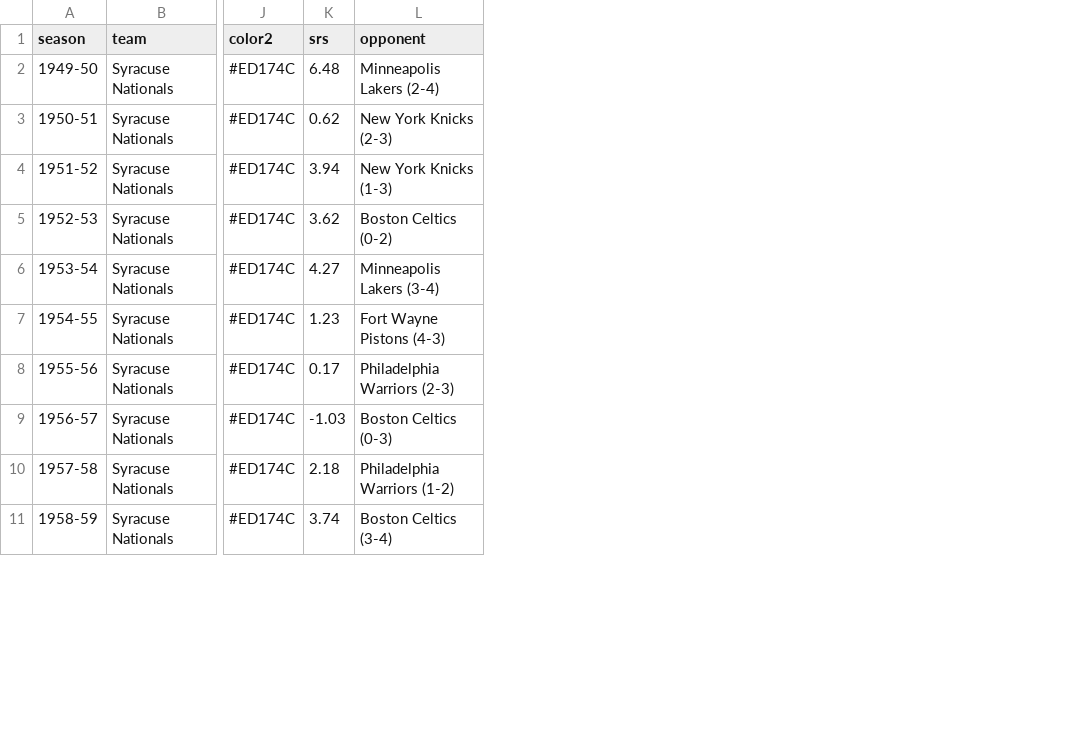
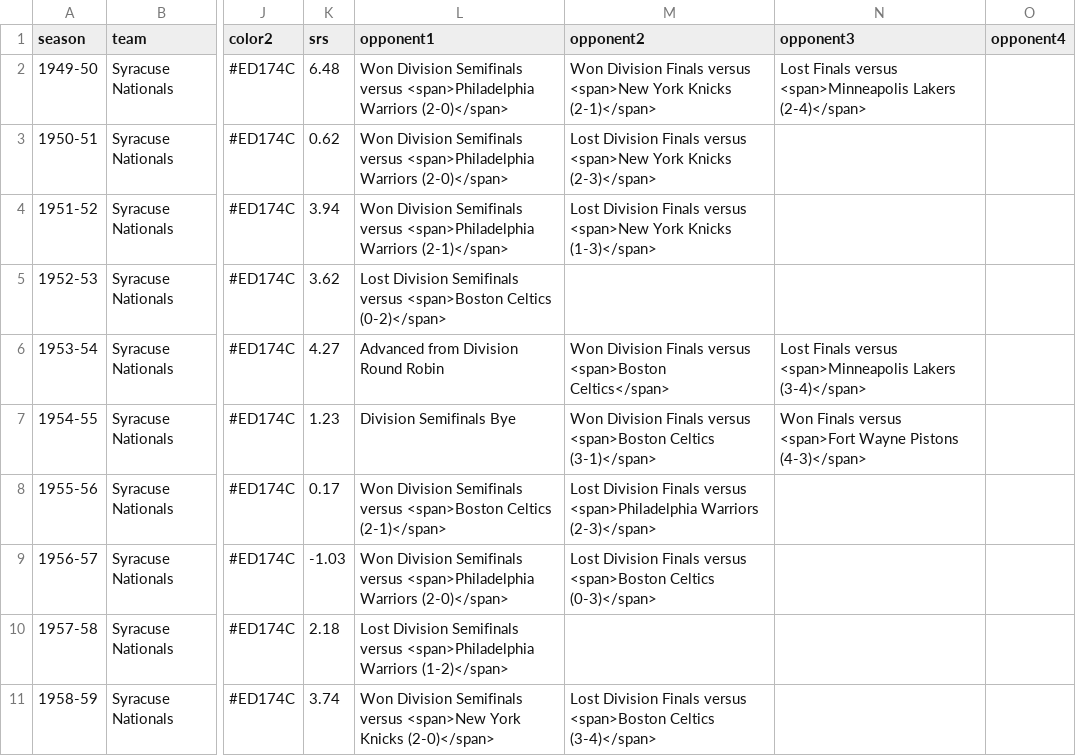
Before and after one commit to zacariias/nbahistory, a CSV file: teams/PHI/data.csv, drawn as a sheet; only a part is shown, gaps mark what is left out; removed rows and columns are numbered as before the commit, all else as after; the diff names each change by its address in the sheet, - before the commit and + after, or states it on an @@ line.

Commit message:
Added playoff history

```diff
--- a/teams/PHI/data.csv
+++ b/teams/PHI/data.csv
-column L (opponent), rows 2-11: Minneapolis Lakers (2-4) | New York Knicks (2-3) | New York Knicks (1-3) | Boston Celtics (0-2) | Minneapolis Lakers (3-4) | Fort Wayne Pistons (4-3) | Philadelphia Warriors (2-3) | Boston Celtics (0-3) | Philadelphia Warriors (1-2) | Boston Celtics (3-4)
+column L (opponent1), rows 2-11: Won Division Semifinals versus <span>Philadelphia Warriors (2-0)</span> | Won Division Semifinals versus <span>Philadelphia Warriors (2-0)</span> | Won Division Semifinals versus <span>Philadelphia Warriors (2-1)</span> | Lost Division Semifinals versus <span>Boston Celtics (0-2)</span> | Advanced from Division Round Robin | Division Semifinals Bye | Won Division Semifinals versus <span>Boston Celtics (2-1)</span> | Won Division Semifinals versus <span>Philadelphia Warriors (2-0)</span> | Lost Division Semifinals versus <span>Philadelphia Warriors (1-2)</span> | Won Division Semifinals versus <span>New York Knicks (2-0)</span>
+column M (opponent2), rows 2-11: Won Division Finals versus <span>New York Knicks (2-1)</span> | Lost Division Finals versus <span>New York Knicks (2-3)</span> | Lost Division Finals versus <span>New York Knicks (1-3)</span> |  | Won Division Finals versus <span>Boston Celtics</span> | Won Division Finals versus <span>Boston Celtics (3-1)</span> | Lost Division Finals versus <span>Philadelphia Warriors (2-3)</span> | Lost Division Finals versus <span>Boston Celtics (0-3)</span> |  | Lost Division Finals versus <span>Boston Celtics (3-4)</span>
+column N (opponent3), rows 2-7: Lost Finals versus <span>Minneapolis Lakers (2-4)</span> |  |  |  | Lost Finals versus <span>Minneapolis Lakers (3-4)</span> | Won Finals versus <span>Fort Wayne Pistons (4-3)</span>
+column O (opponent4), empty
```
Also changed, not shown: teams/ATL/data.csv, teams/DET/data.csv, 30 other files.
